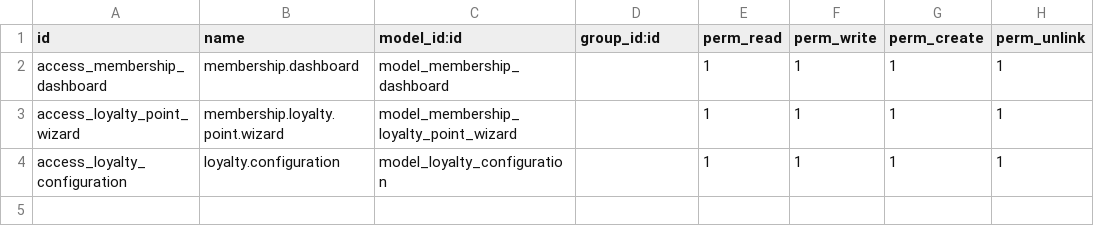
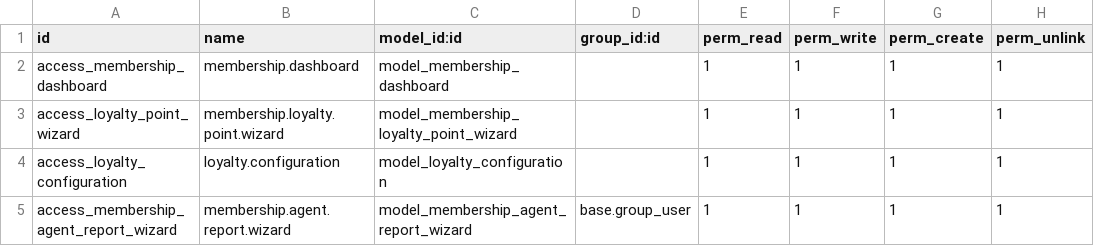
Before and after one commit to RAKIB6348/dsl_membership_loyalty, a CSV file: security/ir.model.access.csv, drawn as a sheet; the diff names each change by its address in the sheet, - before the commit and + after, or states it on an @@ line.

Commit message:
Add PDF report menu for member and agent records

```diff
--- a/security/ir.model.access.csv
+++ b/security/ir.model.access.csv
+row 5: access_membership_agent_report_wizard | membership.agent.report.wizard | model_membership_agent_report_wizard | base.group_user | 1 | 1 | 1 | 1
```
Also changed, not shown: 8 other files.
